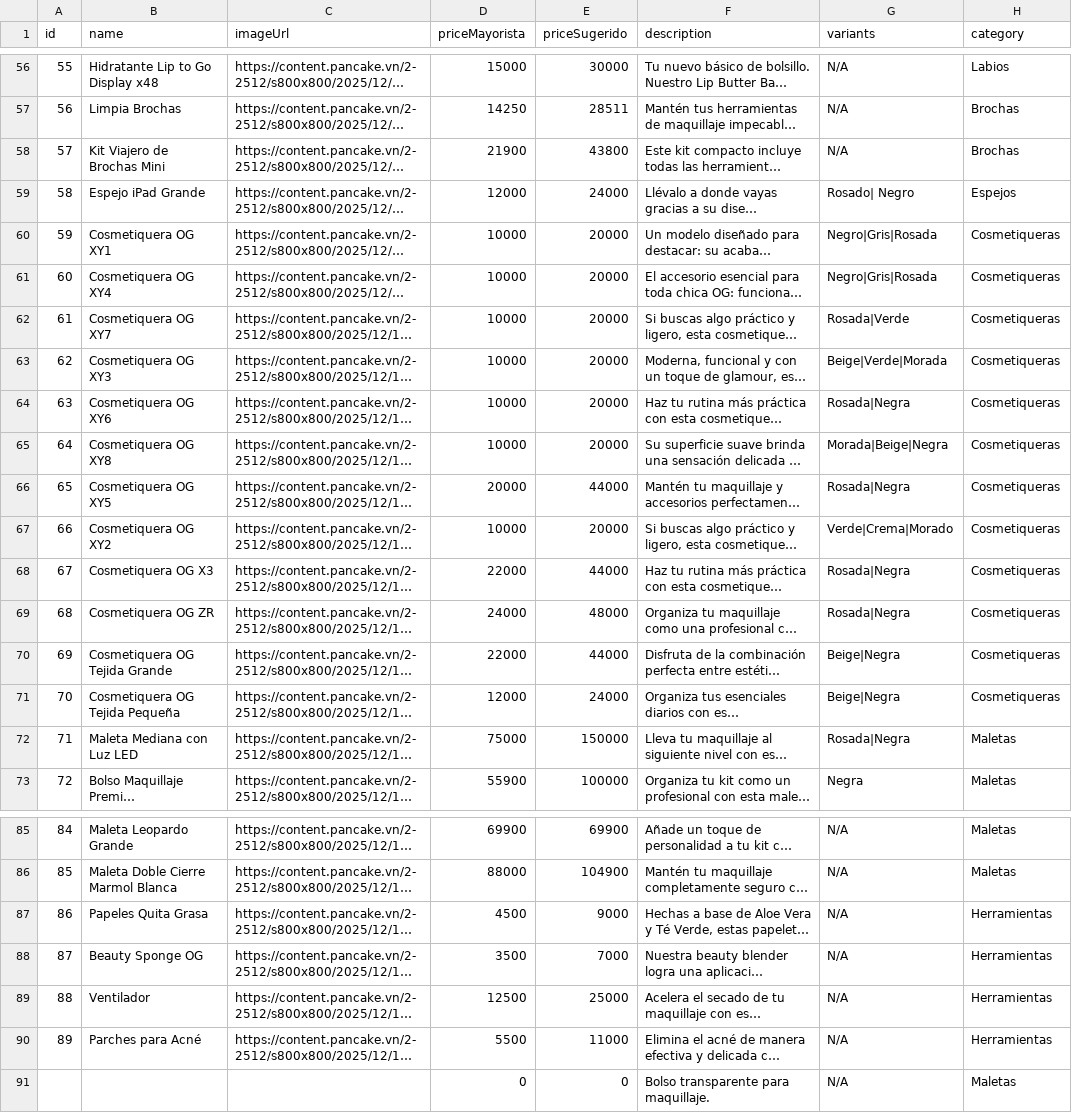
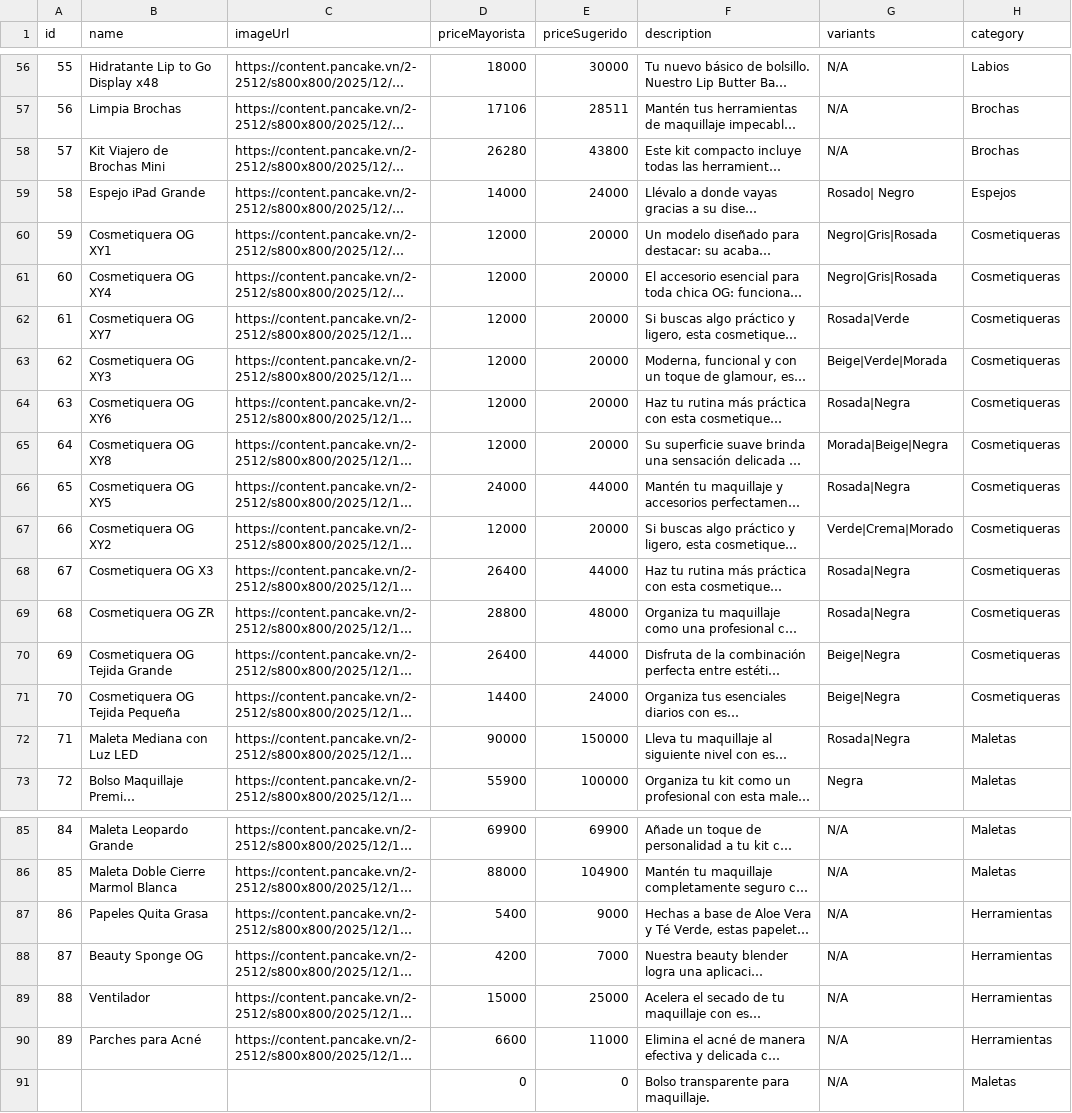
Before and after one commit to amsterdamlab/catalogowaba, a CSV file: productos_mayorista.csv, drawn as a sheet; only a part is shown, gaps mark what is left out; long unchanged cells end in …; the diff covers the shown part only; the diff names each change by its address in the sheet, - before the commit and + after, or states it on an @@ line.

```diff
--- a/productos_mayorista.csv
+++ b/productos_mayorista.csv
-D56 (priceMayorista): 15000
+D56 (priceMayorista): 18000
-D57 (priceMayorista): 14250
+D57 (priceMayorista): 17106
-D58 (priceMayorista): 21900
+D58 (priceMayorista): 26280
-D59 (priceMayorista): 12000
+D59 (priceMayorista): 14000
-D60:D65 (priceMayorista): 10000
+D60:D65 (priceMayorista): 12000
-D66 (priceMayorista): 20000
+D66 (priceMayorista): 24000
-D67 (priceMayorista): 10000
+D67 (priceMayorista): 12000
-D68 (priceMayorista): 22000
+D68 (priceMayorista): 26400
-D69 (priceMayorista): 24000
+D69 (priceMayorista): 28800
-D70 (priceMayorista): 22000
+D70 (priceMayorista): 26400
-D71 (priceMayorista): 12000
+D71 (priceMayorista): 14400
-D72 (priceMayorista): 75000
+D72 (priceMayorista): 90000
-D87 (priceMayorista): 4500
+D87 (priceMayorista): 5400
-D88 (priceMayorista): 3500
+D88 (priceMayorista): 4200
-D89 (priceMayorista): 12500
+D89 (priceMayorista): 15000
-D90 (priceMayorista): 5500
+D90 (priceMayorista): 6600
```
Also changed, not shown: 54 edited cells elsewhere in this file.
